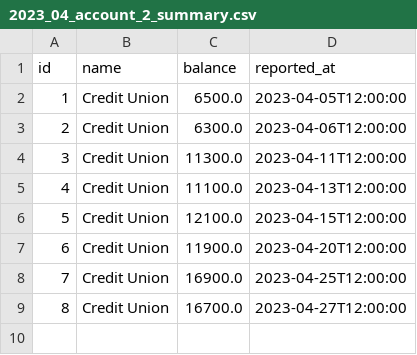
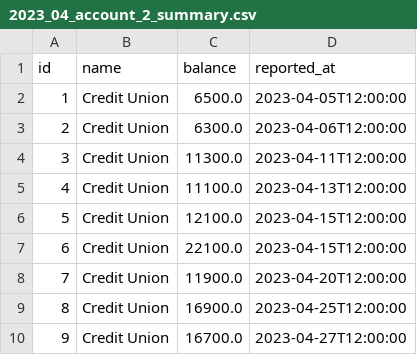
Before and after one commit to nathanielBellamy/monthly_budget, a CSV file: data/reports/2023_04_account_2_summary.csv, drawn as a sheet; addresses are those after the commit; the diff names each change by its address in the sheet, - before the commit and + after, or states it on an @@ line.

```diff
--- a/data/reports/2023_04_account_2_summary.csv
+++ b/data/reports/2023_04_account_2_summary.csv
+row 7: 6 | Credit Union | 22100.0 | 2023-04-15T12:00:00
@@ column A (id) renumbered from row 8 down @@
```
Also changed, not shown: data/reports/2023_04_all_payments_received.csv, data/reports/account_balances.csv, 8 other files.
